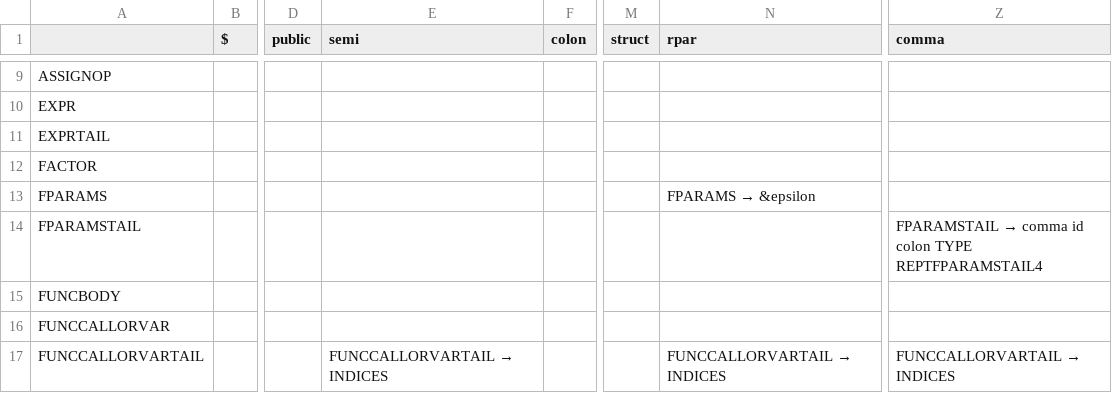
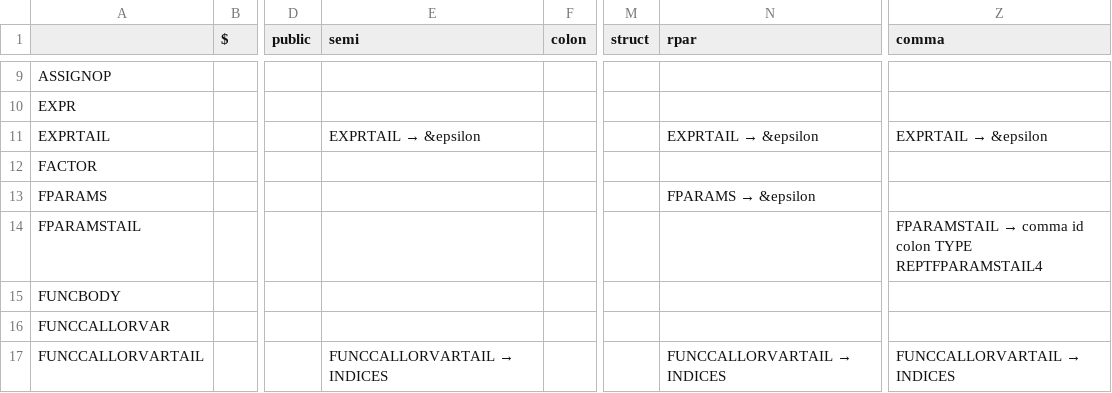
Before and after one commit to zhengHugo/compiler-442, a CSV file: resource/syntax/LL(1) Parsing Table.csv, drawn as a sheet; only a part is shown, gaps mark what is left out; the diff names each change by its address in the sheet, - before the commit and + after, or states it on an @@ line.

```diff
--- a/resource/syntax/LL(1) Parsing Table.csv
+++ b/resource/syntax/LL(1) Parsing Table.csv
@@ E11 (semi): (empty) → EXPRTAIL → &epsilon @@
@@ N11 (rpar): (empty) → EXPRTAIL → &epsilon @@
@@ Z11 (comma): (empty) → EXPRTAIL → &epsilon @@
```
Also changed, not shown: resource/syntax/fst_flw.csv, 2 other files.
